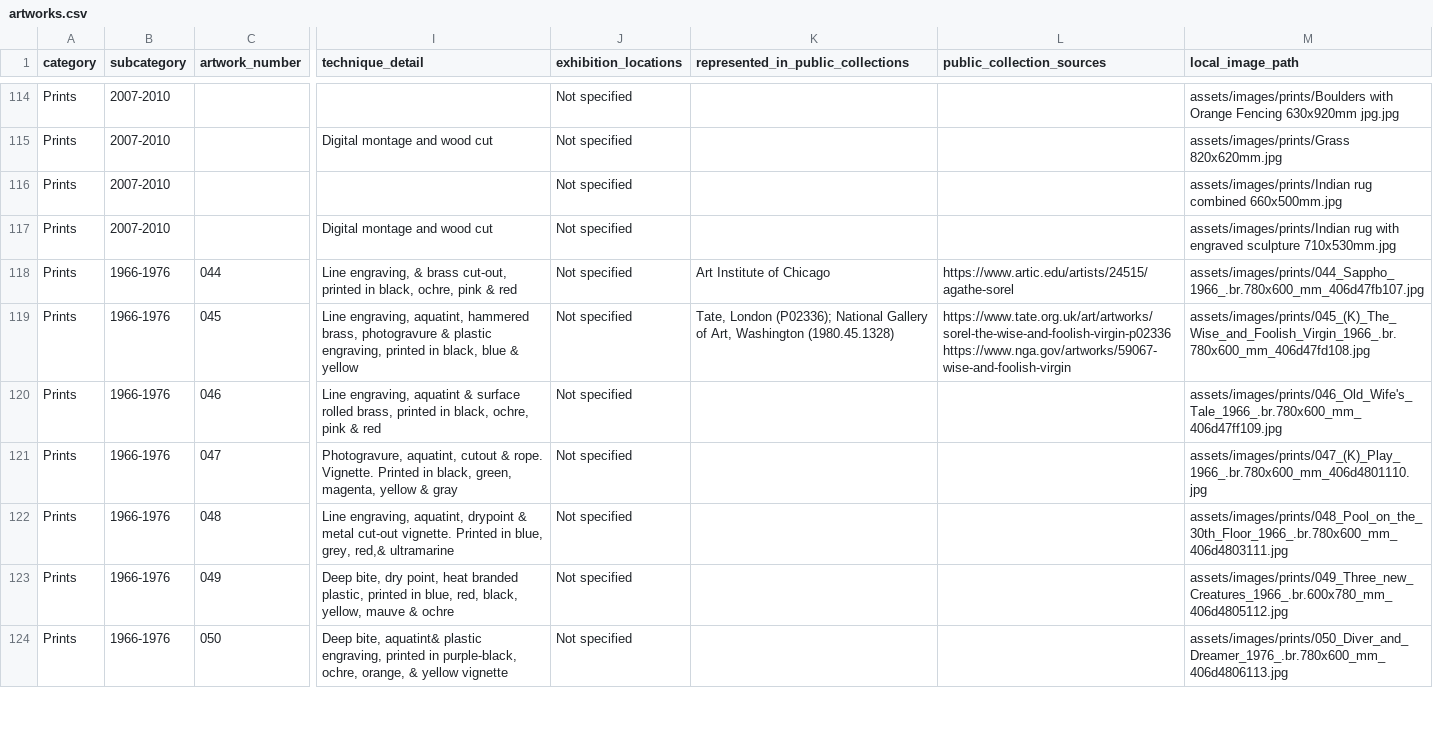
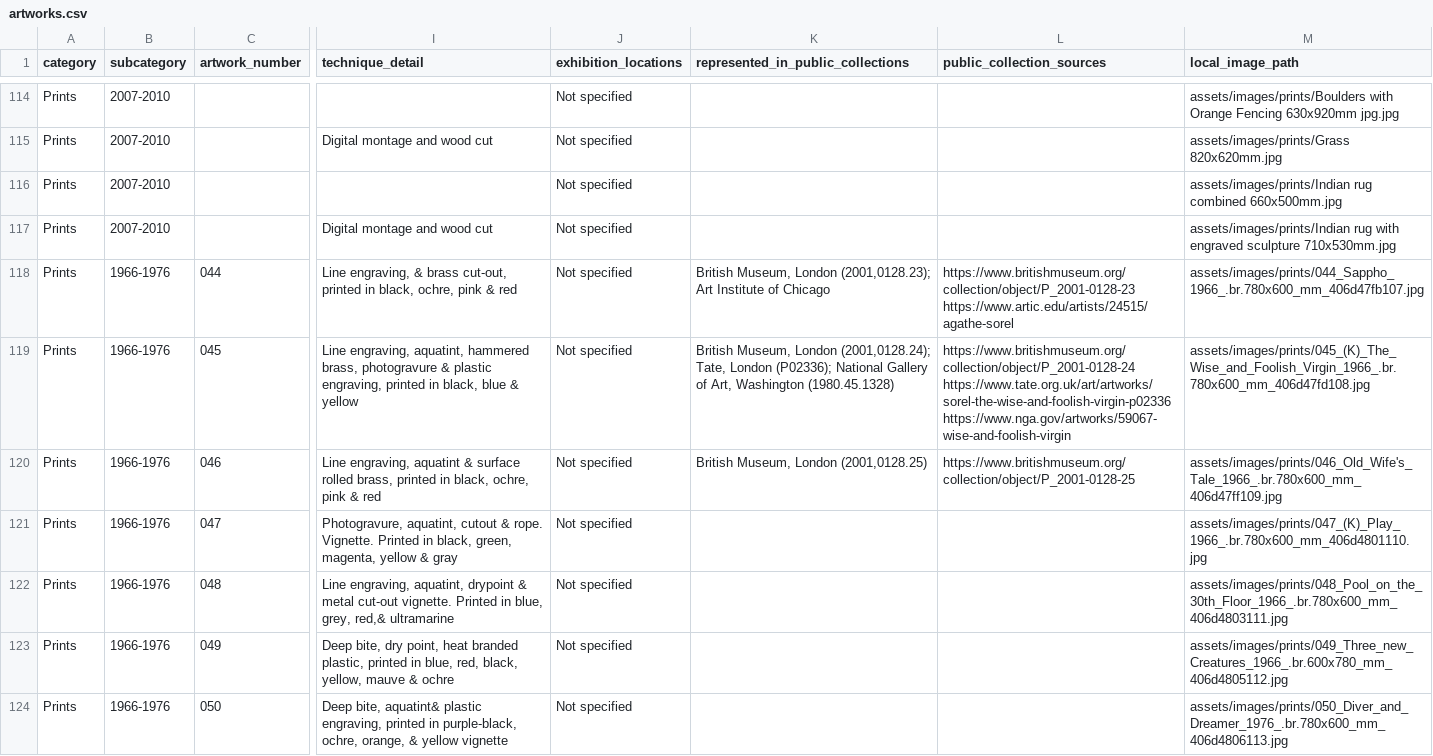
Before and after one commit to sylvan-s/Agathe-Sorel-Website, a CSV file: database/artworks.csv, drawn as a sheet; only a part is shown, gaps mark what is left out; the diff covers the shown part only; the diff names each change by its address in the sheet, - before the commit and + after, or states it on an @@ line.

```diff
--- a/database/artworks.csv
+++ b/database/artworks.csv
-K118: Art Institute of Chicago
+K118: British Museum, London (2001,0128.23); Art Institute of Chicago
-L118 (public_collection_sources): https://www.artic.edu/artists/24515/agathe-sorel
+L118 (public_collection_sources): https://www.britishmuseum.org/collection/object/P_2001-0128-23 https://www.artic.edu/artists/24515/agathe-sorel
-K119: Tate, London…
+K119: British Museum, London (2001,0128.24); Tate, London…
-L119 (public_collection_sources): https://www.tate.org.uk/art/artworks/sorel-the-wise-and-foolish-virgin-p02336 https://www.nga.gov/artworks/59067-wise-and-foolish-virgin
+L119 (public_collection_sources): https://www.britishmuseum.org/collection/object/P_2001-0128-24 https://www.tate.org.uk/art/artworks/sorel-the-wise-and-foolish-virgin-p02336 https://www.nga.gov/artworks/59067-wise-and-foolish-virgin
-K120: (empty)
+K120: British Museum, London (2001,0128.25)
-L120 (public_collection_sources): (empty)
+L120 (public_collection_sources): https://www.britishmuseum.org/collection/object/P_2001-0128-25
```
Also changed, not shown: 86 edited cells elsewhere in this file, 2 other files.
